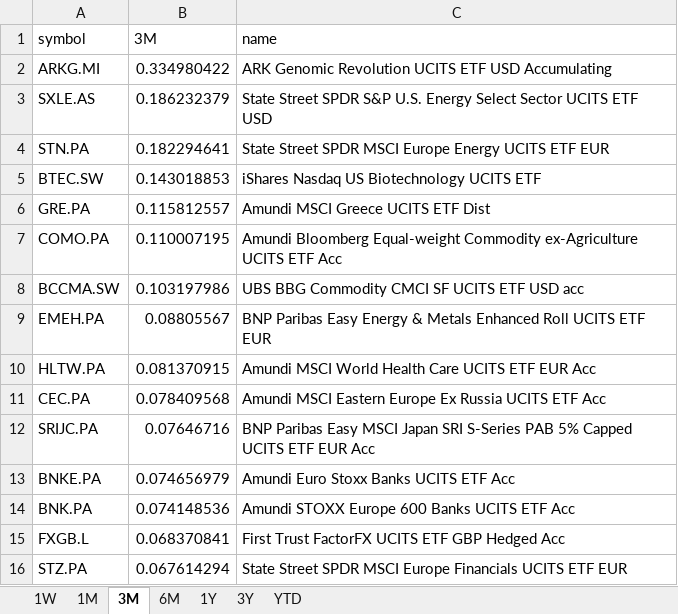
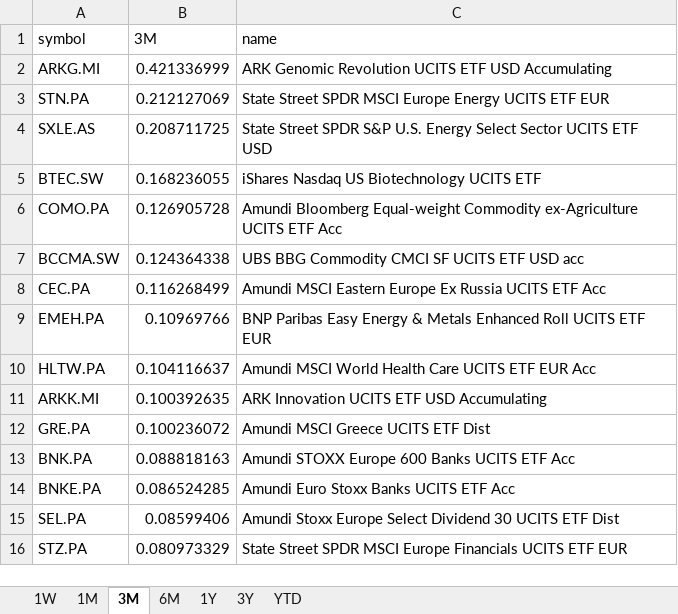
Before and after one commit to laceto/myfinance2, an Excel workbook: data/results/etf/returns_ranking.xlsx, sheet 3M, drawn as a sheet; values as stored, in another font and other column widths than the file's, no borders; removed rows and columns are numbered as before the commit, all else as after; the diff names each change by its address in the sheet, - before the commit and + after, or states it on an @@ line.

```diff
--- a/data/results/etf/returns_ranking.xlsx (sheet 3M)
+++ b/data/results/etf/returns_ranking.xlsx (sheet 3M)
-B2 (3M): 0.334980422
+B2 (3M): 0.421336999
-row 3: SXLE.AS | 0.186232379 | State Street SPDR S&P U.S. Energy Select Sector UCITS ETF USD
-B3 (3M): 0.182294641
+B3 (3M): 0.212127069
+row 4: SXLE.AS | 0.208711725 | State Street SPDR S&P U.S. Energy Select Sector UCITS ETF USD
-B5 (3M): 0.143018853
+B5 (3M): 0.168236055
-row 6: GRE.PA | 0.115812557 | Amundi MSCI Greece UCITS ETF Dist
-B6 (3M): 0.110007195
+B6 (3M): 0.126905728
-B7 (3M): 0.103197986
+B7 (3M): 0.124364338
+row 8: CEC.PA | 0.116268499 | Amundi MSCI Eastern Europe Ex Russia UCITS ETF Acc
-B9 (3M): 0.08805567
+B9 (3M): 0.10969766
-B10 (3M): 0.081370915
+B10 (3M): 0.104116637
-row 11: CEC.PA | 0.078409568 | Amundi MSCI Eastern Europe Ex Russia UCITS ETF Acc
-row 12: SRIJC.PA | 0.07646716 | BNP Paribas Easy MSCI Japan SRI S-Series PAB 5% Capped UCITS ETF EUR Acc
-row 13: BNKE.PA | 0.074656979 | Amundi Euro Stoxx Banks UCITS ETF Acc
+row 11: ARKK.MI | 0.100392635 | ARK Innovation UCITS ETF USD Accumulating
+row 12: GRE.PA | 0.100236072 | Amundi MSCI Greece UCITS ETF Dist
-B13 (3M): 0.074148536
+B13 (3M): 0.088818163
-row 15: FXGB.L | 0.068370841 | First Trust FactorFX UCITS ETF GBP Hedged Acc
+row 14: BNKE.PA | 0.086524285 | Amundi Euro Stoxx Banks UCITS ETF Acc
+row 15: SEL.PA | 0.08599406 | Amundi Stoxx Europe Select Dividend 30 UCITS ETF Dist
-B16 (3M): 0.067614294
+B16 (3M): 0.080973329
```
Also changed, not shown: sheet 1W, sheet 1M, sheet 6M, sheet 1Y, sheet YTD, sheet 3Y, 2 other files.
